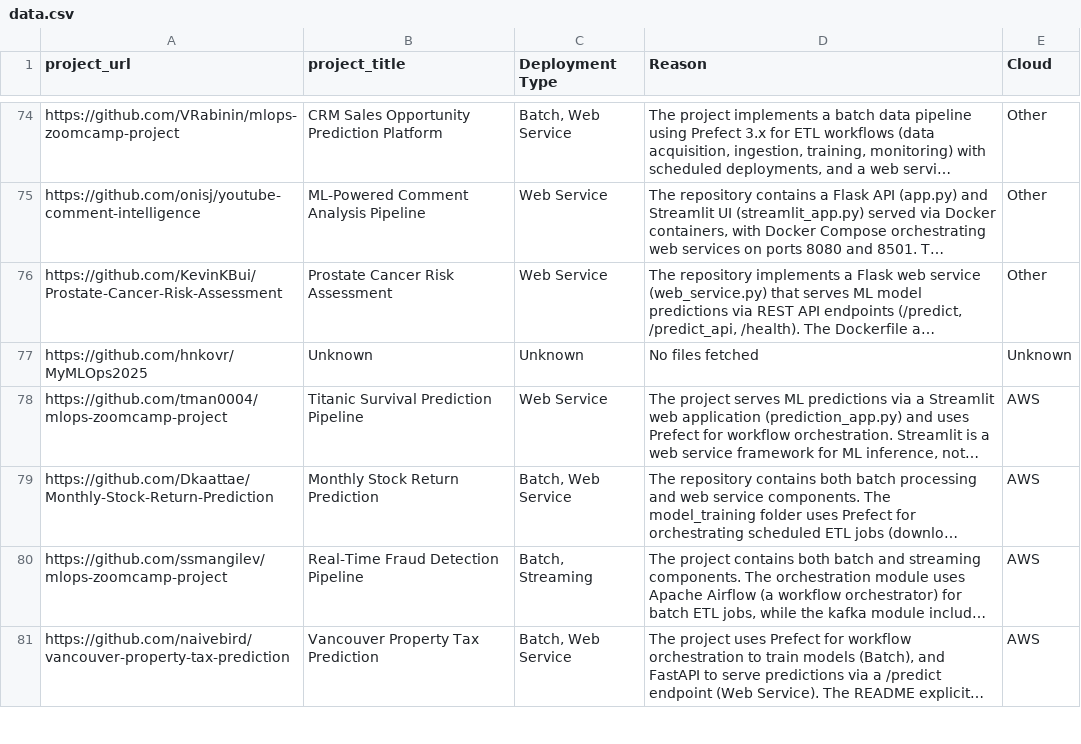
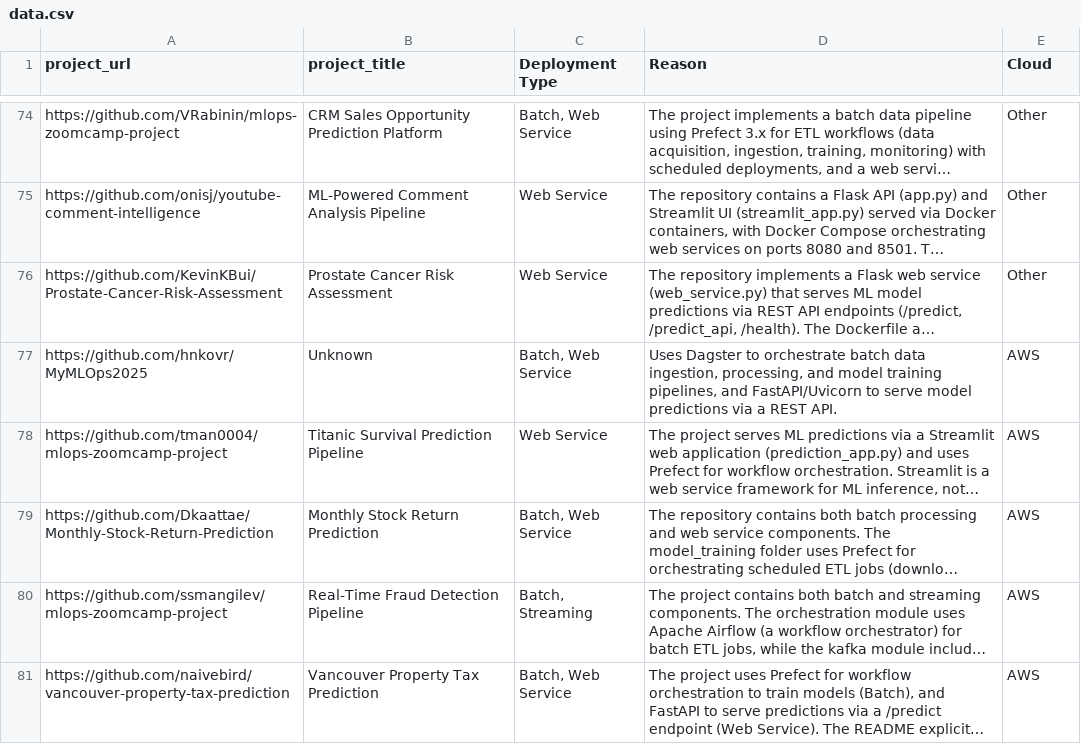
Before and after one commit to dimzachar/DataTalksClub-Projects, a CSV file: Data/mlopszoomcamp/2025/data.csv, drawn as a sheet; only a part is shown, gaps mark what is left out; long unchanged cells end in …; the diff covers the shown part only; the diff names each change by its address in the sheet, - before the commit and + after, or states it on an @@ line.

Commit message:
ci(pipeline): Enhance workflow with targeted retry passes and improve data change detection
- Add pass 2 and pass 3 retry steps for unknowns in newly processed courses
- Capture newly created courses and store in temporary file for targeted retries
- Improve change detection logic to distinguish between modified and untracked data files
- Update data classifications across all zoomcamp courses (dezoomcamp, llmzoomcamp, mlopszoomcamp, mlzoomcamp)
- Replace "Unknown" classifications with specific deployment types and detailed reasoning
- Add mlzoomcamp 2025 data files with cleaned and raw scraped datasets
- Update pipeline runner and title generation scripts for improved classification handling
- Refactor OpenAI API utilities for better error handling and retry logic
- Update Makefile and README with pipeline workflow documentation

```diff
--- a/Data/mlopszoomcamp/2025/data.csv
+++ b/Data/mlopszoomcamp/2025/data.csv
-C77 (Deployment Type): Unknown
+C77 (Deployment Type): Batch, Web Service
-D77 (Reason): No files fetched
+D77 (Reason): Uses Dagster to orchestrate batch data ingestion, processing, and model training pipelines, and FastAPI/Uvicorn to serve model predictions via a REST API.
-E77 (Cloud): Unknown
+E77 (Cloud): AWS
```
Also changed, not shown: 2 edited cells elsewhere in this file, Data/dezoomcamp/2025/data.csv, Data/llmzoomcamp/2025/data.csv, 13 other files.
